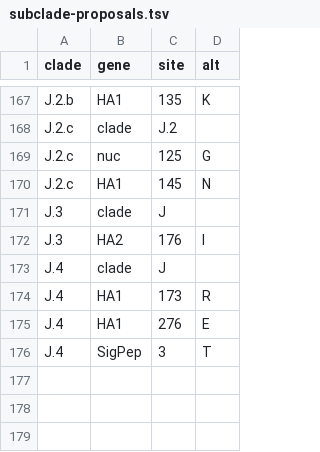
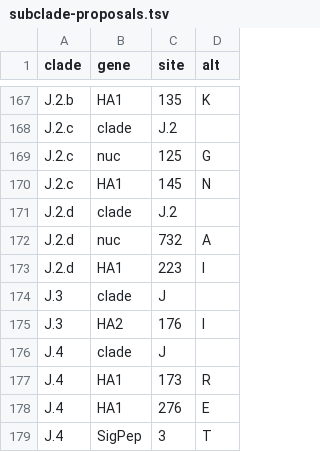
Before and after one commit to influenza-clade-nomenclature/seasonal_A-H3N2_HA, a TSV file: .auto-generated/subclade-proposals.tsv, drawn as a sheet; only a part is shown, gaps mark what is left out; the diff names each change by its address in the sheet, - before the commit and + after, or states it on an @@ line.

```diff
--- a/.auto-generated/subclade-proposals.tsv
+++ b/.auto-generated/subclade-proposals.tsv
+row 171: J.2.d | clade | J.2
+row 172: J.2.d | nuc | 732 | A
+row 173: J.2.d | HA1 | 223 | I
```
Also changed, not shown: 1 other file.
